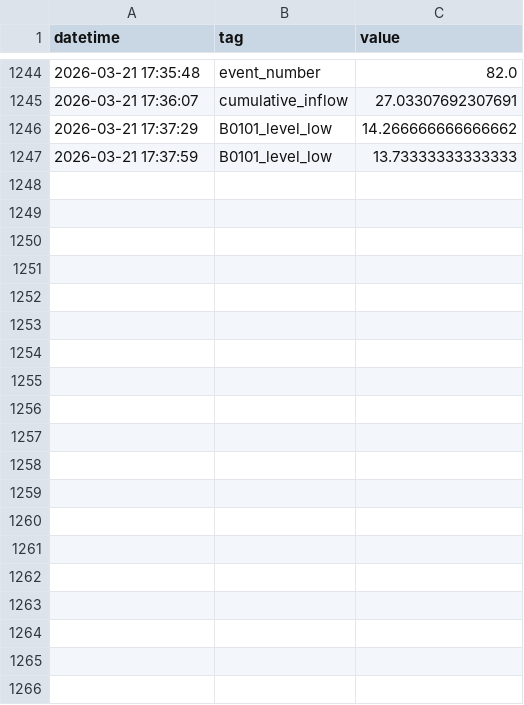
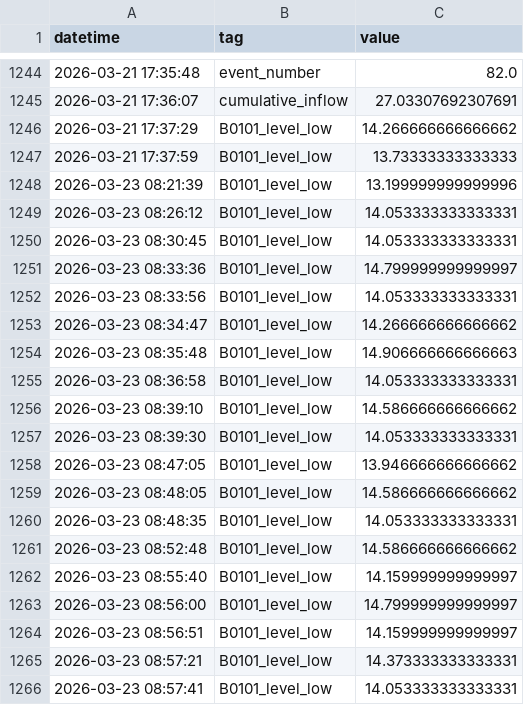
Before and after one commit to Circular-Flow-Technologies/ogmo-pc-LBR, a CSV file: data/log_file.csv, drawn as a sheet; only a part is shown, gaps mark what is left out; the diff covers the shown part only.

Commit message:
new measurement data

```diff
--- a/data/log_file.csv
+++ b/data/log_file.csv
@@ -1247 +1247,20 @@ datetime,tag,value
 2026-03-21 17:37:59,B0101_level_low,13.73333333333333
+2026-03-23 08:21:39,B0101_level_low,13.199999999999996
+2026-03-23 08:26:12,B0101_level_low,14.053333333333331
+2026-03-23 08:30:45,B0101_level_low,14.053333333333331
+2026-03-23 08:33:36,B0101_level_low,14.799999999999997
+2026-03-23 08:33:56,B0101_level_low,14.053333333333331
+2026-03-23 08:34:47,B0101_level_low,14.266666666666662
+2026-03-23 08:35:48,B0101_level_low,14.906666666666663
+2026-03-23 08:36:58,B0101_level_low,14.053333333333331
+2026-03-23 08:39:10,B0101_level_low,14.586666666666662
+2026-03-23 08:39:30,B0101_level_low,14.053333333333331
+2026-03-23 08:47:05,B0101_level_low,13.946666666666662
+2026-03-23 08:48:05,B0101_level_low,14.586666666666662
+2026-03-23 08:48:35,B0101_level_low,14.053333333333331
+2026-03-23 08:52:48,B0101_level_low,14.586666666666662
+2026-03-23 08:55:40,B0101_level_low,14.159999999999997
+2026-03-23 08:56:00,B0101_level_low,14.799999999999997
+2026-03-23 08:56:51,B0101_level_low,14.159999999999997
+2026-03-23 08:57:21,B0101_level_low,14.373333333333331
+2026-03-23 08:57:41,B0101_level_low,14.053333333333331
```
Also changed, not shown: 19 added rows elsewhere in this file, 2 other files.
